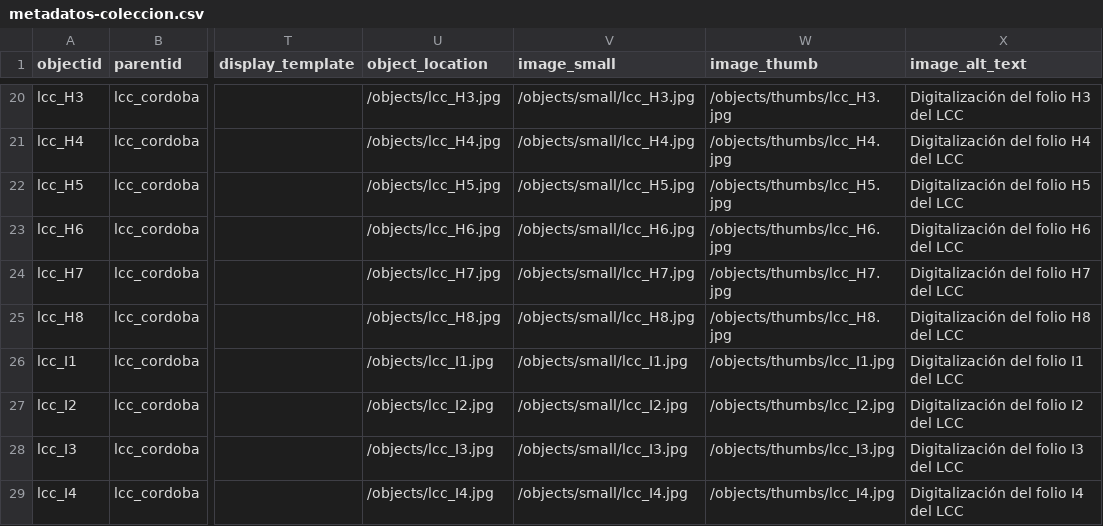
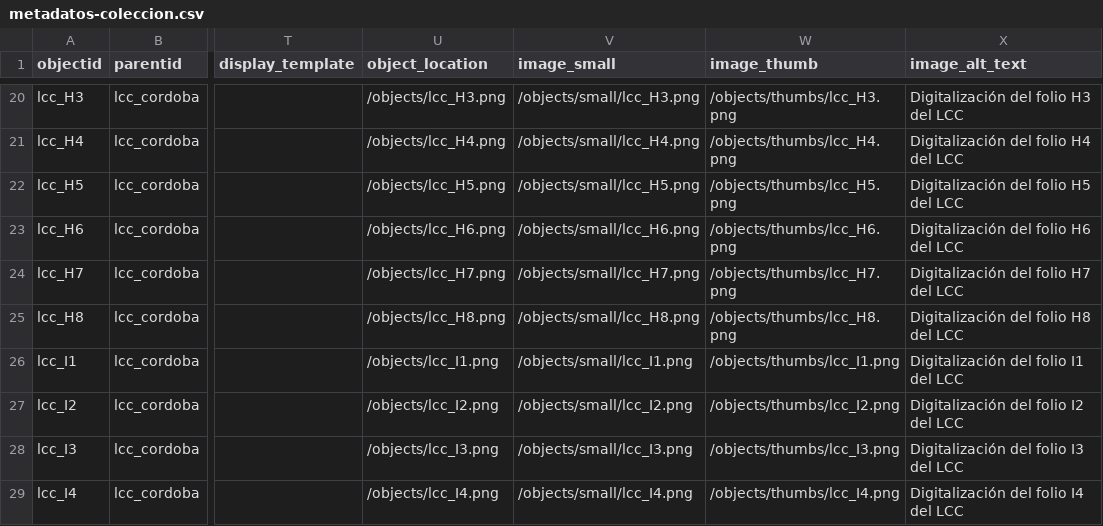
Before and after one commit to cosarinskysol-boop/Grupo3-G3-I6, a CSV file: _data/metadatos-coleccion.csv, drawn as a sheet; only a part is shown, gaps mark what is left out; the diff covers the shown part only; the diff names each change by its address in the sheet, - before the commit and + after, or states it on an @@ line.

```diff
--- a/_data/metadatos-coleccion.csv
+++ b/_data/metadatos-coleccion.csv
-U20 (object_location): /objects/lcc_H3.jpg
+U20 (object_location): /objects/lcc_H3.png
-V20 (image_small): /objects/small/lcc_H3.jpg
+V20 (image_small): /objects/small/lcc_H3.png
-W20 (image_thumb): /objects/thumbs/lcc_H3.jpg
+W20 (image_thumb): /objects/thumbs/lcc_H3.png
-U21 (object_location): /objects/lcc_H4.jpg
+U21 (object_location): /objects/lcc_H4.png
-V21 (image_small): /objects/small/lcc_H4.jpg
+V21 (image_small): /objects/small/lcc_H4.png
-W21 (image_thumb): /objects/thumbs/lcc_H4.jpg
+W21 (image_thumb): /objects/thumbs/lcc_H4.png
-U22 (object_location): /objects/lcc_H5.jpg
+U22 (object_location): /objects/lcc_H5.png
-V22 (image_small): /objects/small/lcc_H5.jpg
+V22 (image_small): /objects/small/lcc_H5.png
-W22 (image_thumb): /objects/thumbs/lcc_H5.jpg
+W22 (image_thumb): /objects/thumbs/lcc_H5.png
-U23 (object_location): /objects/lcc_H6.jpg
+U23 (object_location): /objects/lcc_H6.png
-V23 (image_small): /objects/small/lcc_H6.jpg
+V23 (image_small): /objects/small/lcc_H6.png
-W23 (image_thumb): /objects/thumbs/lcc_H6.jpg
+W23 (image_thumb): /objects/thumbs/lcc_H6.png
-U24 (object_location): /objects/lcc_H7.jpg
+U24 (object_location): /objects/lcc_H7.png
-V24 (image_small): /objects/small/lcc_H7.jpg
+V24 (image_small): /objects/small/lcc_H7.png
-W24 (image_thumb): /objects/thumbs/lcc_H7.jpg
+W24 (image_thumb): /objects/thumbs/lcc_H7.png
-U25 (object_location): /objects/lcc_H8.jpg
+U25 (object_location): /objects/lcc_H8.png
-V25 (image_small): /objects/small/lcc_H8.jpg
+V25 (image_small): /objects/small/lcc_H8.png
-W25 (image_thumb): /objects/thumbs/lcc_H8.jpg
+W25 (image_thumb): /objects/thumbs/lcc_H8.png
-U26 (object_location): /objects/lcc_I1.jpg
+U26 (object_location): /objects/lcc_I1.png
-V26 (image_small): /objects/small/lcc_I1.jpg
+V26 (image_small): /objects/small/lcc_I1.png
-W26 (image_thumb): /objects/thumbs/lcc_I1.jpg
+W26 (image_thumb): /objects/thumbs/lcc_I1.png
-U27 (object_location): /objects/lcc_I2.jpg
+U27 (object_location): /objects/lcc_I2.png
-V27 (image_small): /objects/small/lcc_I2.jpg
+V27 (image_small): /objects/small/lcc_I2.png
-W27 (image_thumb): /objects/thumbs/lcc_I2.jpg
+W27 (image_thumb): /objects/thumbs/lcc_I2.png
-U28 (object_location): /objects/lcc_I3.jpg
+U28 (object_location): /objects/lcc_I3.png
-V28 (image_small): /objects/small/lcc_I3.jpg
+V28 (image_small): /objects/small/lcc_I3.png
-W28 (image_thumb): /objects/thumbs/lcc_I3.jpg
+W28 (image_thumb): /objects/thumbs/lcc_I3.png
-U29 (object_location): /objects/lcc_I4.jpg
+U29 (object_location): /objects/lcc_I4.png
-V29 (image_small): /objects/small/lcc_I4.jpg
+V29 (image_small): /objects/small/lcc_I4.png
-W29 (image_thumb): /objects/thumbs/lcc_I4.jpg
+W29 (image_thumb): /objects/thumbs/lcc_I4.png
```
Also changed, not shown: 38 edited cells elsewhere in this file.
